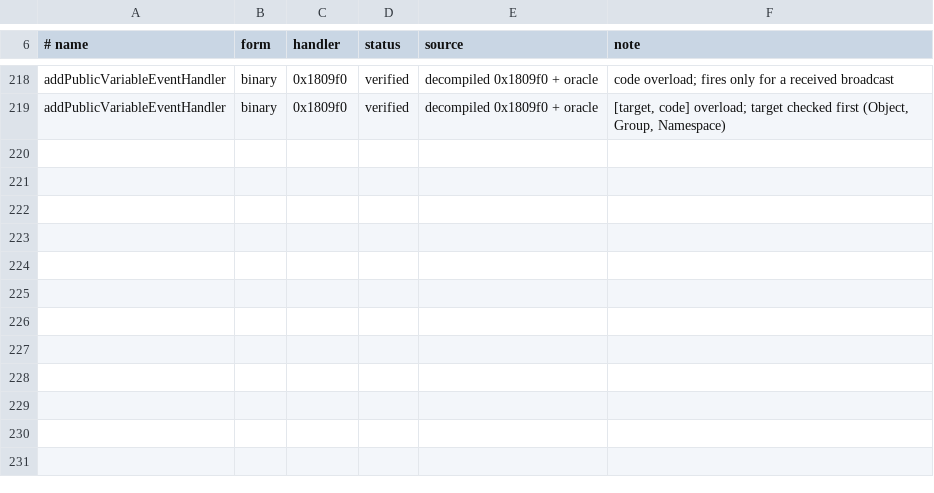
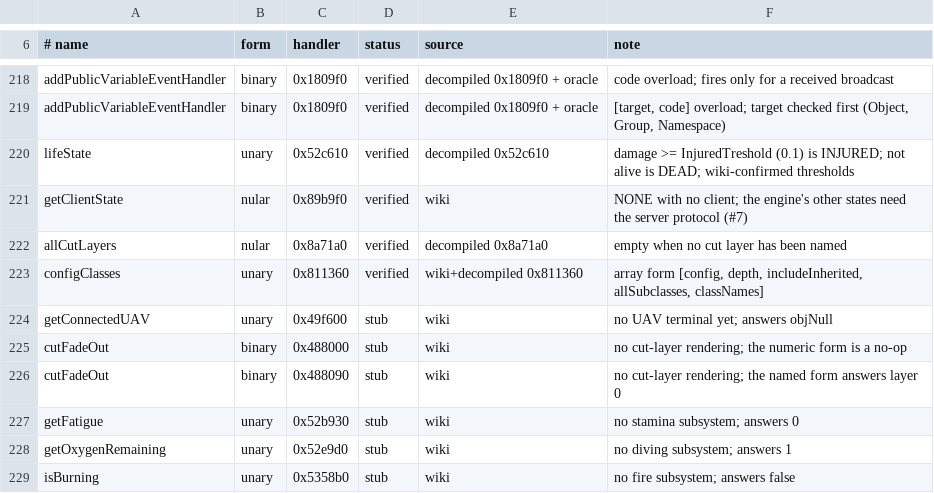
Before and after one commit to Weeabo-Inc/a3-rust, a TSV file: docs/fidelity/sqf-verified.tsv, drawn as a sheet; only a part is shown, gaps mark what is left out; the diff names each change by its address in the sheet, - before the commit and + after, or states it on an @@ line.

```diff
--- a/docs/fidelity/sqf-verified.tsv
+++ b/docs/fidelity/sqf-verified.tsv
+row 220: lifeState | unary | 0x52c610 | verified | decompiled 0x52c610 | damage >= InjuredTreshold (0.1) is INJURED; not alive is DEAD; wiki-confirmed thresholds
+row 221: getClientState | nular | 0x89b9f0 | verified | wiki | NONE with no client; the engine's other states need the server protocol (#7)
+row 222: allCutLayers | nular | 0x8a71a0 | verified | decompiled 0x8a71a0 | empty when no cut layer has been named
+row 223: configClasses | unary | 0x811360 | verified | wiki+decompiled 0x811360 | array form [config, depth, includeInherited, allSubclasses, classNames]
+row 224: getConnectedUAV | unary | 0x49f600 | stub | wiki | no UAV terminal yet; answers objNull
+row 225: cutFadeOut | binary | 0x488000 | stub | wiki | no cut-layer rendering; the numeric form is a no-op
+row 226: cutFadeOut | binary | 0x488090 | stub | wiki | no cut-layer rendering; the named form answers layer 0
+row 227: getFatigue | unary | 0x52b930 | stub | wiki | no stamina subsystem; answers 0
+row 228: getOxygenRemaining | unary | 0x52e9d0 | stub | wiki | no diving subsystem; answers 1
+row 229: isBurning | unary | 0x5358b0 | stub | wiki | no fire subsystem; answers false
```
Also changed, not shown: 4 other files.
